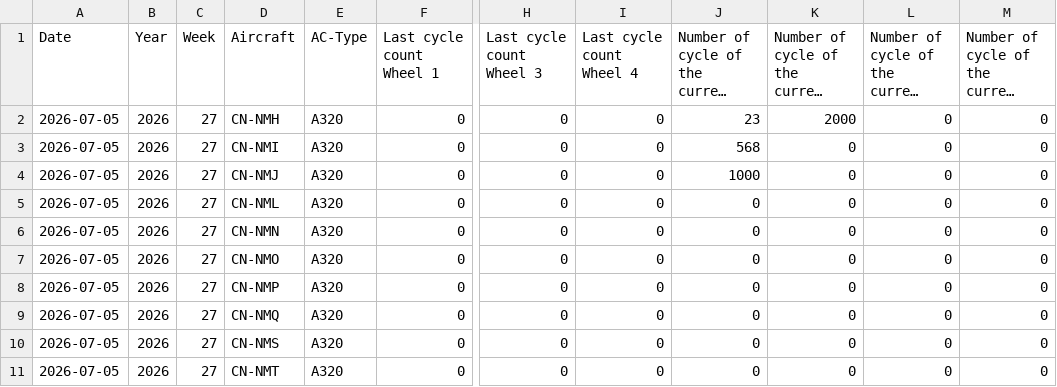
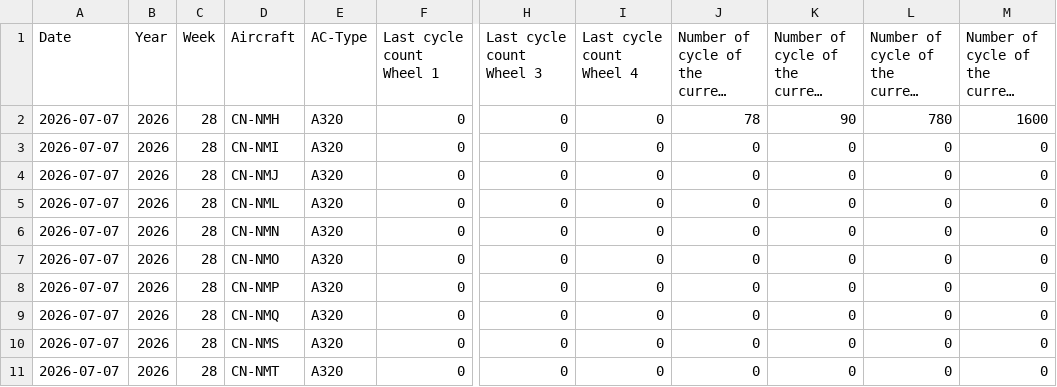
Before and after one commit to charafMoustakim/aircraft, a CSV file: data.csv, drawn as a sheet; only a part is shown, gaps mark what is left out; long unchanged cells end in …; the diff names each change by its address in the sheet, - before the commit and + after, or states it on an @@ line.

Commit message:
Update aircraft cycles CSV (2026-07-07T11:47:18.332Z)

```diff
--- a/data.csv
+++ b/data.csv
-A2:A11 (Date): 2026-07-05
+A2:A11 (Date): 2026-07-07
-C2:C11 (Week): 27
+C2:C11 (Week): 28
-J2: 23
+J2: 78
-K2: 2000
+K2: 90
-L2: 0
+L2: 780
-M2: 0
+M2: 1600
-J3: 568
+J3: 0
-J4: 1000
+J4: 0
```
